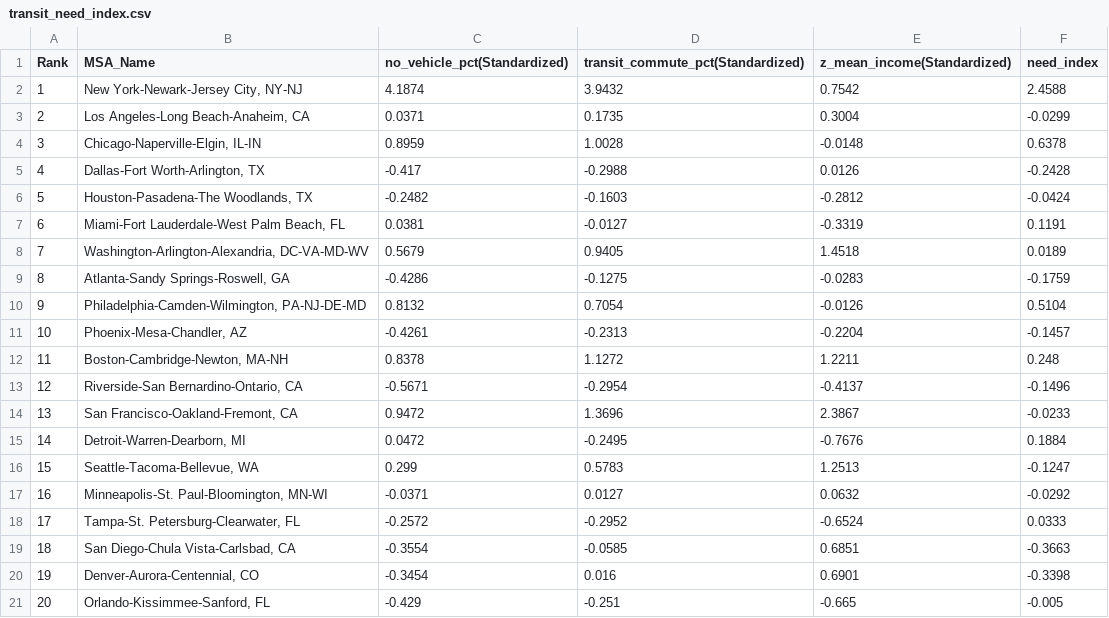
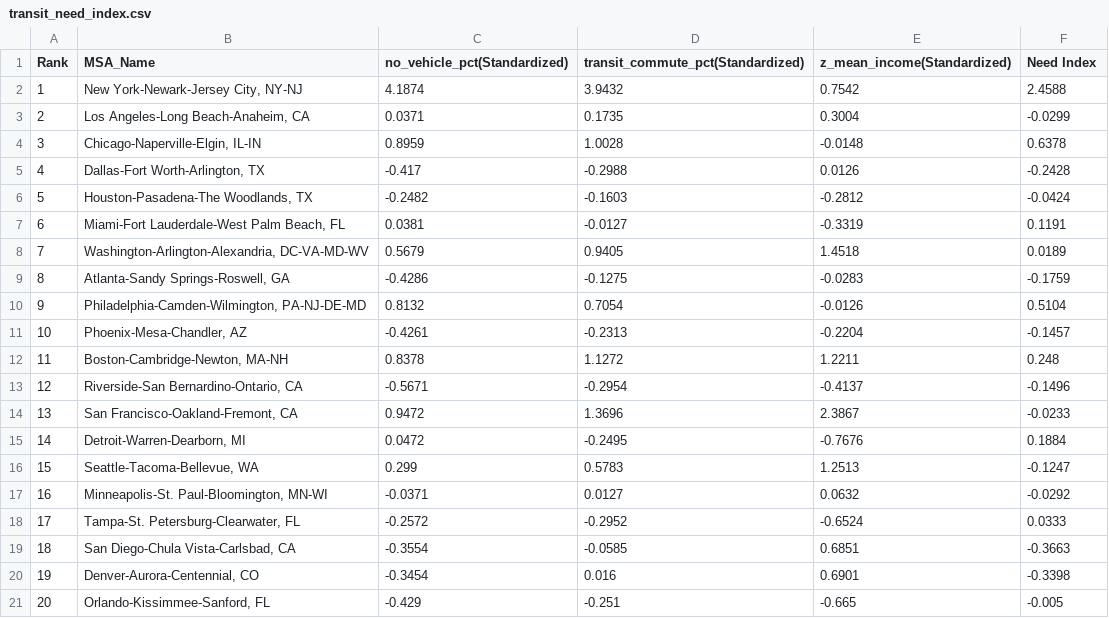
Before and after one commit to chrlskiet1205/Winter-2025-Transportation-Project, a CSV file: data/processed/transit_need_index.csv, drawn as a sheet.

Commit message:
Ran Transit_Need_Index_Calculation.py file to refine related csv files

```diff
--- a/data/processed/transit_need_index.csv
+++ b/data/processed/transit_need_index.csv
@@ -1,2 +1,2 @@
-Rank,MSA_Name,no_vehicle_pct(Standardized),transit_commute_pct(Standardized),z_mean_income(Standardized),need_index
+Rank,MSA_Name,no_vehicle_pct(Standardized),transit_commute_pct(Standardized),z_mean_income(Standardized),Need Index
 1,"New York-Newark-Jersey City, NY-NJ",4.1874,3.9432,0.7542,2.4588
```
